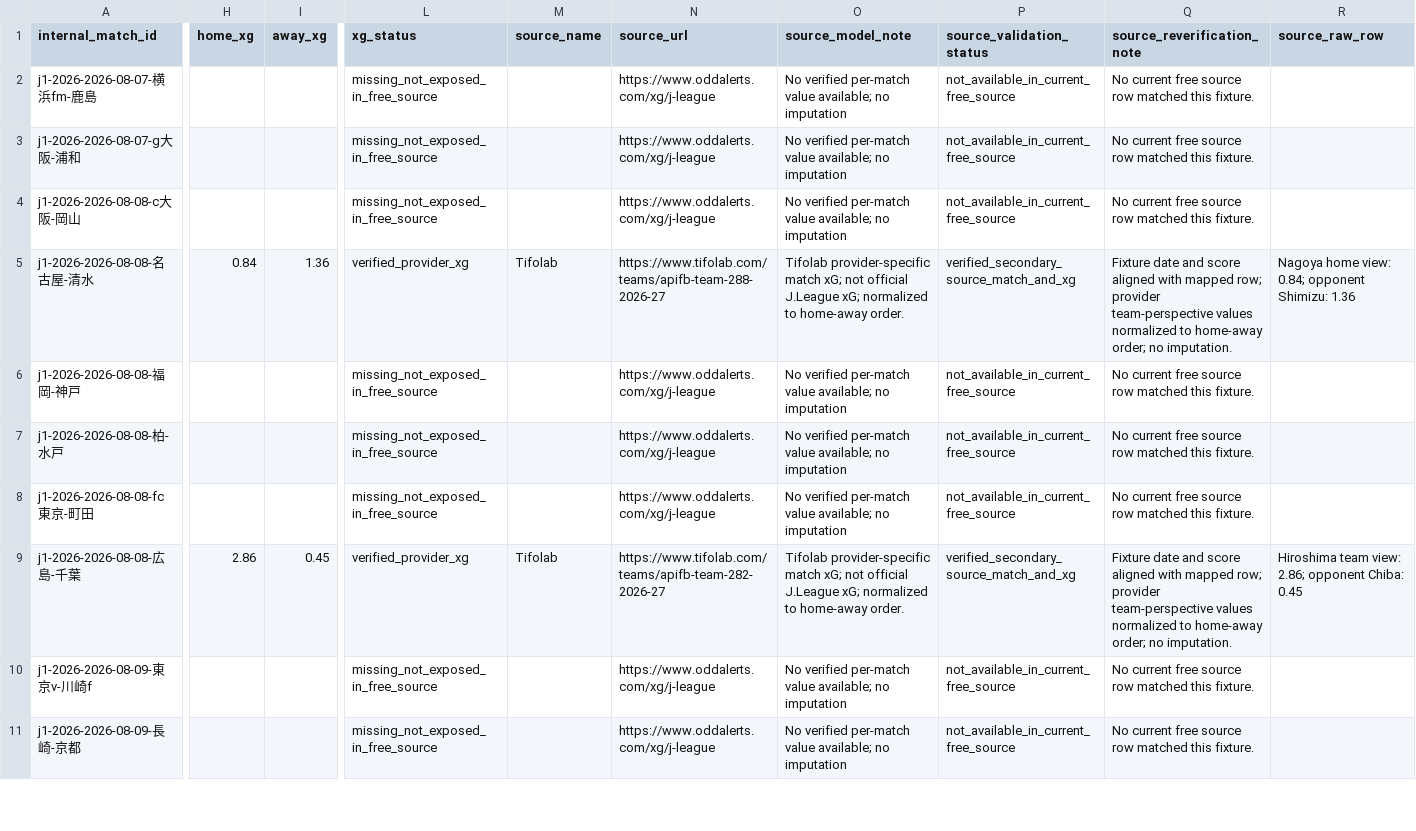
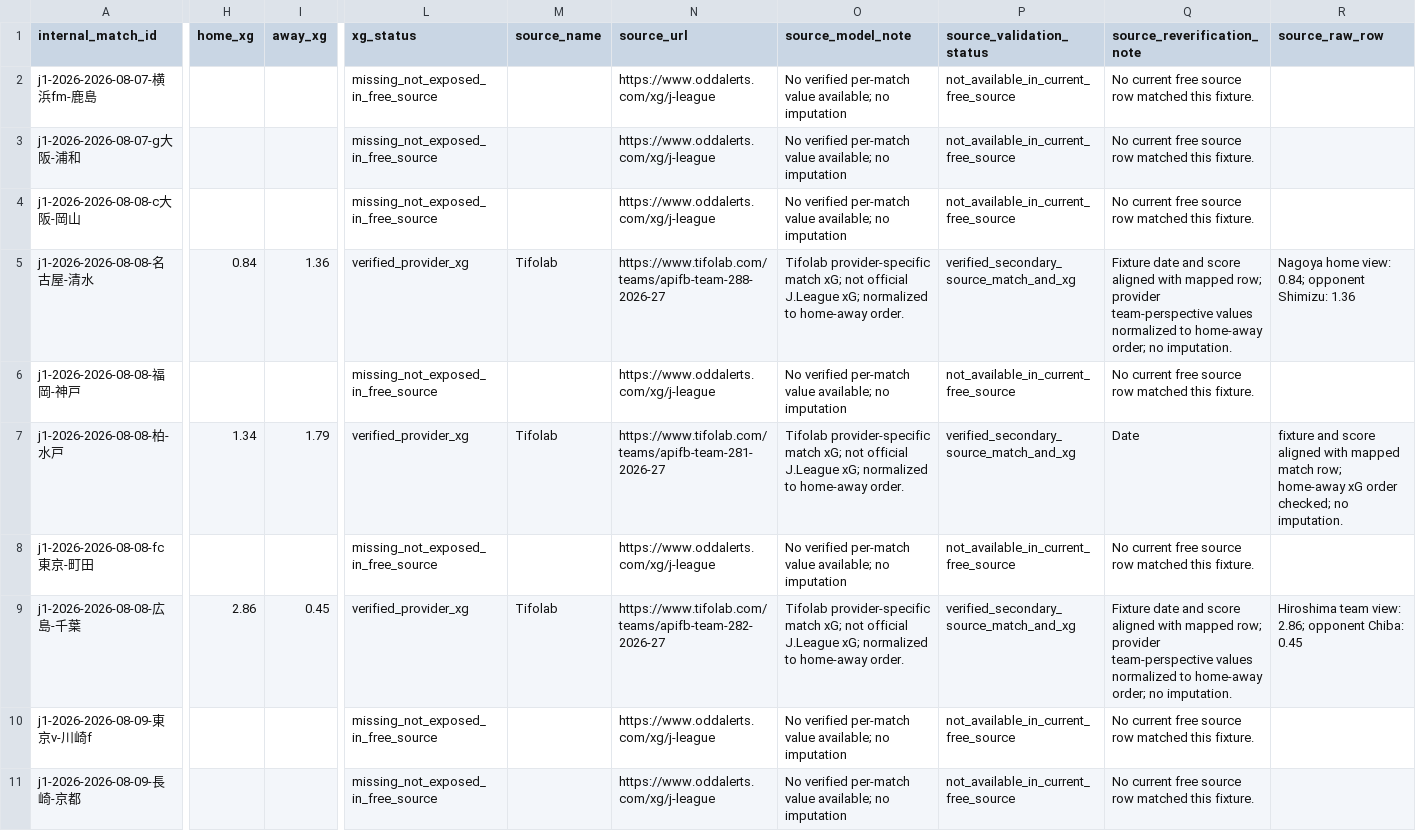
Before and after one commit to zj03204112-hub/-, a CSV file: data/season_match_detail/j1_2026_match_xg_free.csv, drawn as a sheet; only a part is shown, gaps mark what is left out; the diff covers the shown part only; the diff names each change by its address in the sheet, - before the commit and + after, or states it on an @@ line.

Commit message:
Add 9 more verified free-source J1 xG records

```diff
--- a/data/season_match_detail/j1_2026_match_xg_free.csv
+++ b/data/season_match_detail/j1_2026_match_xg_free.csv
-H7 (home_xg): (empty)
+H7 (home_xg): 1.34
-I7 (away_xg): (empty)
+I7 (away_xg): 1.79
-L7 (xg_status): missing_not_exposed_in_free_source
+L7 (xg_status): verified_provider_xg
-M7 (source_name): (empty)
+M7 (source_name): Tifolab
-N7 (source_url): https://www.oddalerts.com/xg/j-league
+N7 (source_url): https://www.tifolab.com/teams/apifb-team-281-2026-27
-O7 (source_model_note): No verified per-match value available; no imputation
+O7 (source_model_note): Tifolab provider-specific match xG; not official J.League xG; normalized to home-away order.
-P7 (source_validation_status): not_available_in_current_free_source
+P7 (source_validation_status): verified_secondary_source_match_and_xg
-Q7 (source_reverification_note): No current free source row matched this fixture.
+Q7 (source_reverification_note): Date
-R7 (source_raw_row): (empty)
+R7 (source_raw_row): fixture and score aligned with mapped match row; home-away xG order checked; no imputation.
```
Also changed, not shown: 96 edited cells elsewhere in this file.
